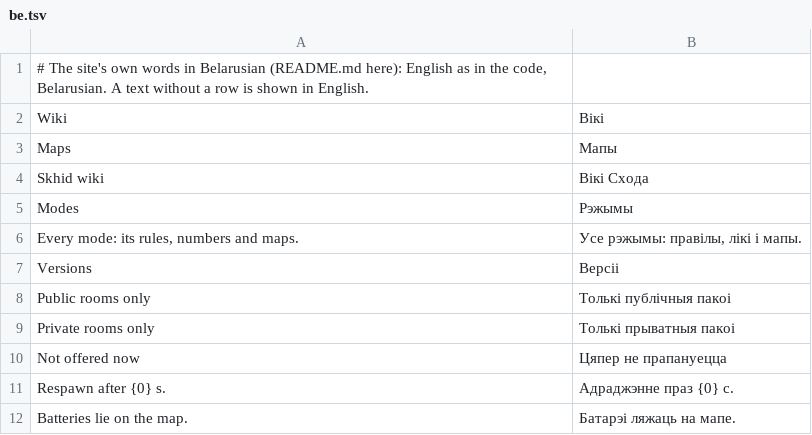
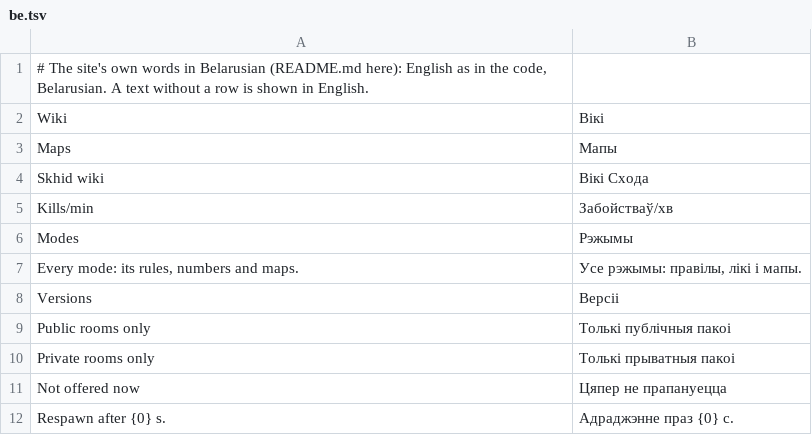
Before and after one commit to srp-survarium/skhid-srp, a TSV file: srp-026g/servers/web-server/words/be.tsv, drawn as a sheet; only a part is shown; the shorter side is filled out with more unchanged rows.

Commit message:
Stats: a weapon's kills per minute
A column after K/D on a player's weapons: kills by the minutes in the
hands, two decimals, sortable (by=kills_per_minute; a weapon never held
is the smallest). Its header in every language's words.

```diff
--- a/srp-026g/servers/web-server/words/be.tsv
+++ b/srp-026g/servers/web-server/words/be.tsv
@@ -4,2 +4,3 @@ Maps	Мапы
 Skhid wiki	Вікі Схода
+Kills/min	Забойстваў/хв
 Modes	Рэжымы
```
Also changed, not shown: srp-026g/servers/web-server/words/hr.tsv, srp-026g/servers/web-server/words/pl.tsv, 14 other files.
